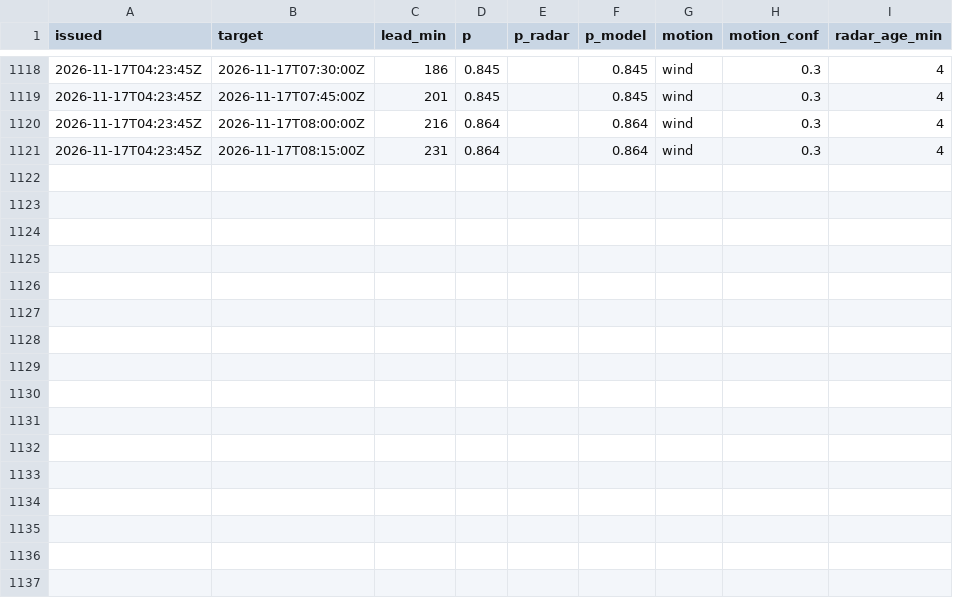
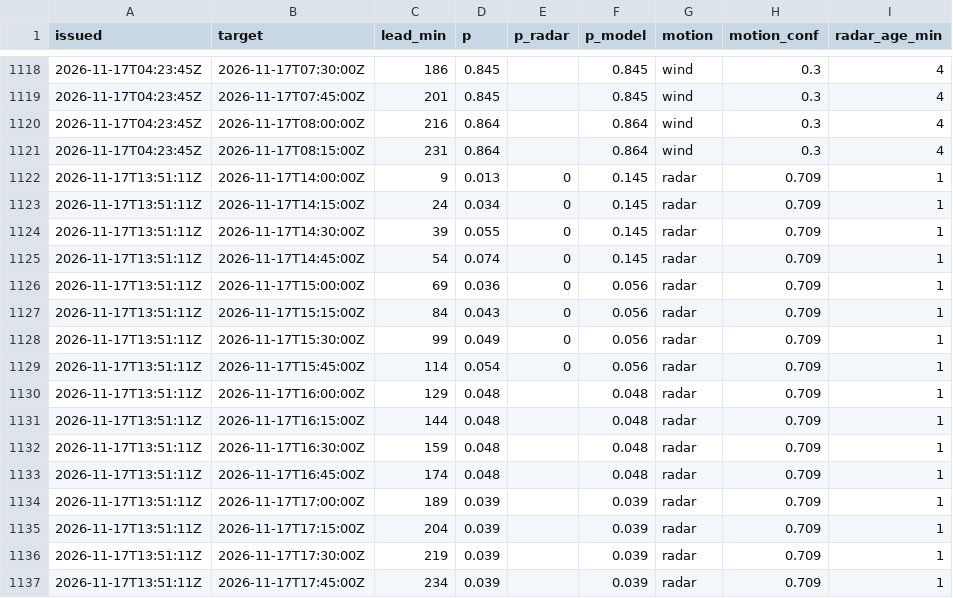
Before and after one commit to shelbyplayro/weatheringwithchayen, a CSV file: forecasts.csv, drawn as a sheet; only a part is shown, gaps mark what is left out.

```diff
--- a/forecasts.csv
+++ b/forecasts.csv
@@ -1121 +1121,17 @@ issued,target,lead_min,p,p_radar,p_model,motion,motion_conf,radar_age_min
 2026-11-17T04:23:45Z,2026-11-17T08:15:00Z,231,0.864,,0.864,wind,0.3,4
+2026-11-17T13:51:11Z,2026-11-17T14:00:00Z,9,0.013,0,0.145,radar,0.709,1
+2026-11-17T13:51:11Z,2026-11-17T14:15:00Z,24,0.034,0,0.145,radar,0.709,1
+2026-11-17T13:51:11Z,2026-11-17T14:30:00Z,39,0.055,0,0.145,radar,0.709,1
+2026-11-17T13:51:11Z,2026-11-17T14:45:00Z,54,0.074,0,0.145,radar,0.709,1
+2026-11-17T13:51:11Z,2026-11-17T15:00:00Z,69,0.036,0,0.056,radar,0.709,1
+2026-11-17T13:51:11Z,2026-11-17T15:15:00Z,84,0.043,0,0.056,radar,0.709,1
+2026-11-17T13:51:11Z,2026-11-17T15:30:00Z,99,0.049,0,0.056,radar,0.709,1
+2026-11-17T13:51:11Z,2026-11-17T15:45:00Z,114,0.054,0,0.056,radar,0.709,1
+2026-11-17T13:51:11Z,2026-11-17T16:00:00Z,129,0.048,,0.048,radar,0.709,1
+2026-11-17T13:51:11Z,2026-11-17T16:15:00Z,144,0.048,,0.048,radar,0.709,1
+2026-11-17T13:51:11Z,2026-11-17T16:30:00Z,159,0.048,,0.048,radar,0.709,1
+2026-11-17T13:51:11Z,2026-11-17T16:45:00Z,174,0.048,,0.048,radar,0.709,1
+2026-11-17T13:51:11Z,2026-11-17T17:00:00Z,189,0.039,,0.039,radar,0.709,1
+2026-11-17T13:51:11Z,2026-11-17T17:15:00Z,204,0.039,,0.039,radar,0.709,1
+2026-11-17T13:51:11Z,2026-11-17T17:30:00Z,219,0.039,,0.039,radar,0.709,1
+2026-11-17T13:51:11Z,2026-11-17T17:45:00Z,234,0.039,,0.039,radar,0.709,1
```
Also changed, not shown: observed.csv, popup.csv, 3 other files.
